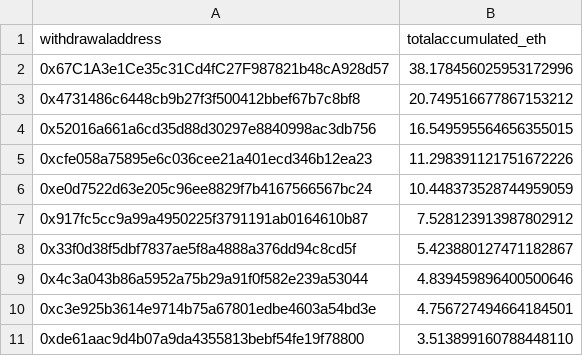
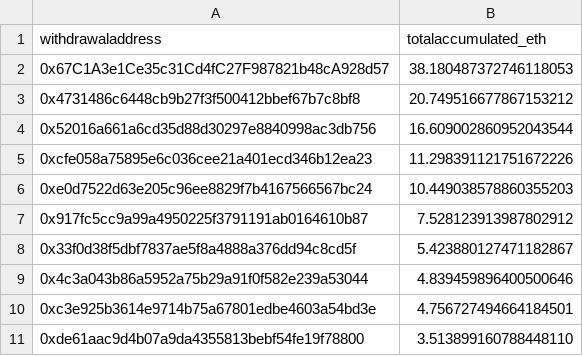
Before and after one commit to dappnode/smooth-scripts, a CSV file: acc-by-withdrawal/results/accumulated_rewards_eth.csv, drawn as a sheet; only a part is shown.

```diff
--- a/acc-by-withdrawal/results/accumulated_rewards_eth.csv
+++ b/acc-by-withdrawal/results/accumulated_rewards_eth.csv
@@ -1,7 +1,7 @@
 withdrawaladdress,totalaccumulated_eth
-0x67C1A3e1Ce35c31Cd4fC27F987821b48cA928d57,38.178456025953172996
+0x67C1A3e1Ce35c31Cd4fC27F987821b48cA928d57,38.180487372746118053
 0x4731486c6448cb9b27f3f500412bbef67b7c8bf8,20.749516677867153212
-0x52016a661a6cd35d88d30297e8840998ac3db756,16.549595564656355015
+0x52016a661a6cd35d88d30297e8840998ac3db756,16.609002860952043544
 0xcfe058a75895e6c036cee21a401ecd346b12ea23,11.298391121751672226
-0xe0d7522d63e205c96ee8829f7b4167566567bc24,10.448373528744959059
+0xe0d7522d63e205c96ee8829f7b4167566567bc24,10.449038578860355203
 0x917fc5cc9a99a4950225f3791191ab0164610b87,7.528123913987802912
```
Also changed, not shown: 1 other file.
